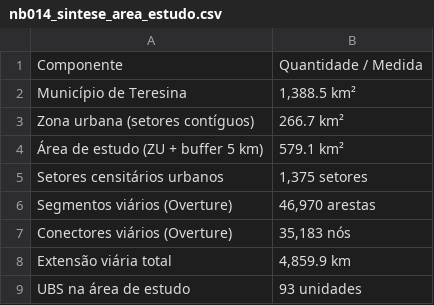
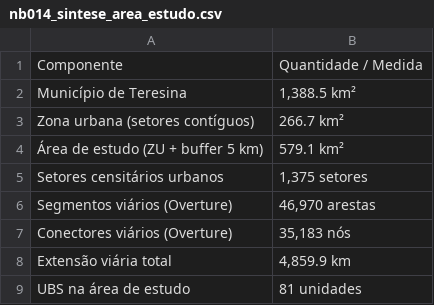
Before and after one commit to felipedantas-pi/ae2sfca-ubs, a CSV file: outputs/tabelas/nb014/nb014_sintese_area_estudo.csv, drawn as a sheet.

```diff
--- a/outputs/tabelas/nb014/nb014_sintese_area_estudo.csv
+++ b/outputs/tabelas/nb014/nb014_sintese_area_estudo.csv
@@ -8,2 +8,2 @@ Conectores viários (Overture);35,183 nós
 Extensão viária total;4,859.9 km
-UBS na área de estudo;93 unidades
+UBS na área de estudo;81 unidades
```
Also changed, not shown: 14 other files.
